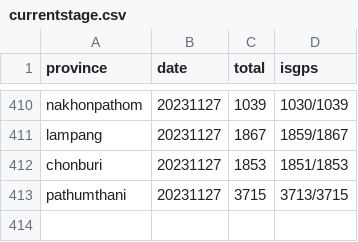
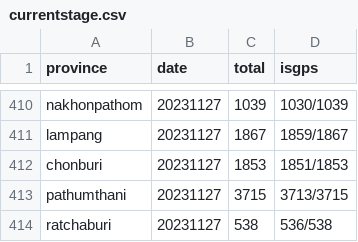
Before and after one commit to phawitb/crawler-led3-window, a CSV file: currentstage.csv, drawn as a sheet; only a part is shown, gaps mark what is left out.

Commit message:
Update currentstage.csv

```diff
--- a/currentstage.csv
+++ b/currentstage.csv
@@ -413 +413,2 @@ chonburi,20231127,1853,1851/1853
 pathumthani,20231127,3715,3713/3715
+ratchaburi,20231127,538,536/538
```
